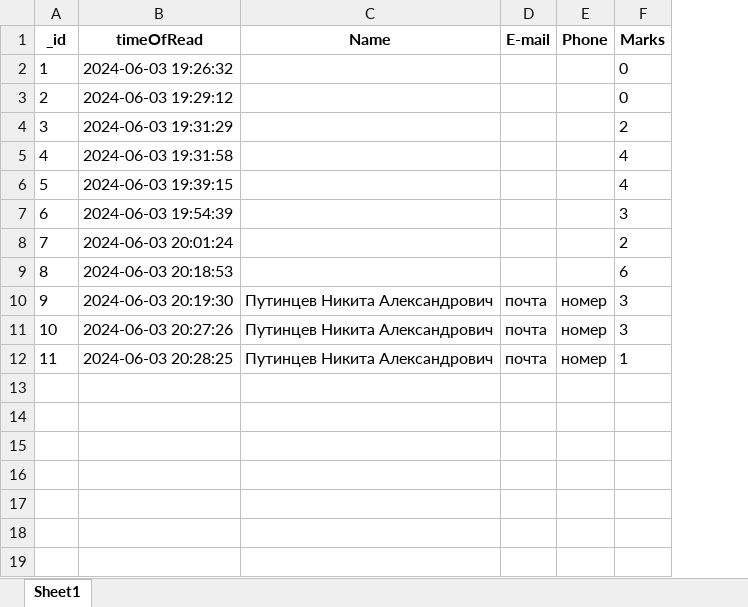
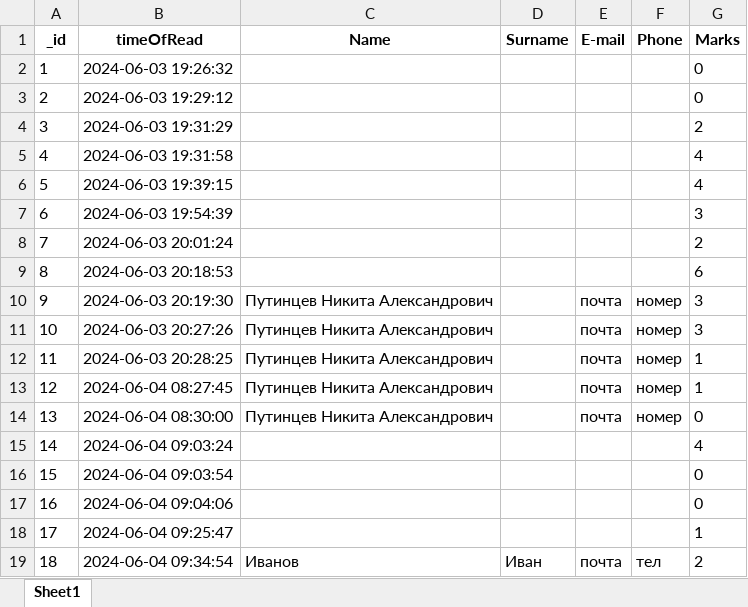
Before and after one commit to nikitaputintsevprogramming/Flask-Temlplate-Quiz, an Excel workbook: userdata.xlsx, sheet Sheet1, drawn as a sheet; values as stored, in another font and other column widths than the file's, no borders; the diff names each change by its address in the sheet, - before the commit and + after, or states it on an @@ line.

```diff
--- a/userdata.xlsx (sheet Sheet1)
+++ b/userdata.xlsx (sheet Sheet1)
+column D (Surname), empty
+row 13: 12 | 2024-06-04 08:27:45 | Путинцев Никита Александрович |  | почта | номер | 1
+row 14: 13 | 2024-06-04 08:30:00 | Путинцев Никита Александрович |  | почта | номер | 0
+row 15: 14 | 2024-06-04 09:03:24 |  |  |  |  | 4
+row 16: 15 | 2024-06-04 09:03:54 |  |  |  |  | 0
+row 17: 16 | 2024-06-04 09:04:06 |  |  |  |  | 0
+row 18: 17 | 2024-06-04 09:25:47 |  |  |  |  | 1
+row 19: 18 | 2024-06-04 09:34:54 | Иванов | Иван | почта | тел | 2
```
Also changed, not shown: 9 other files.
